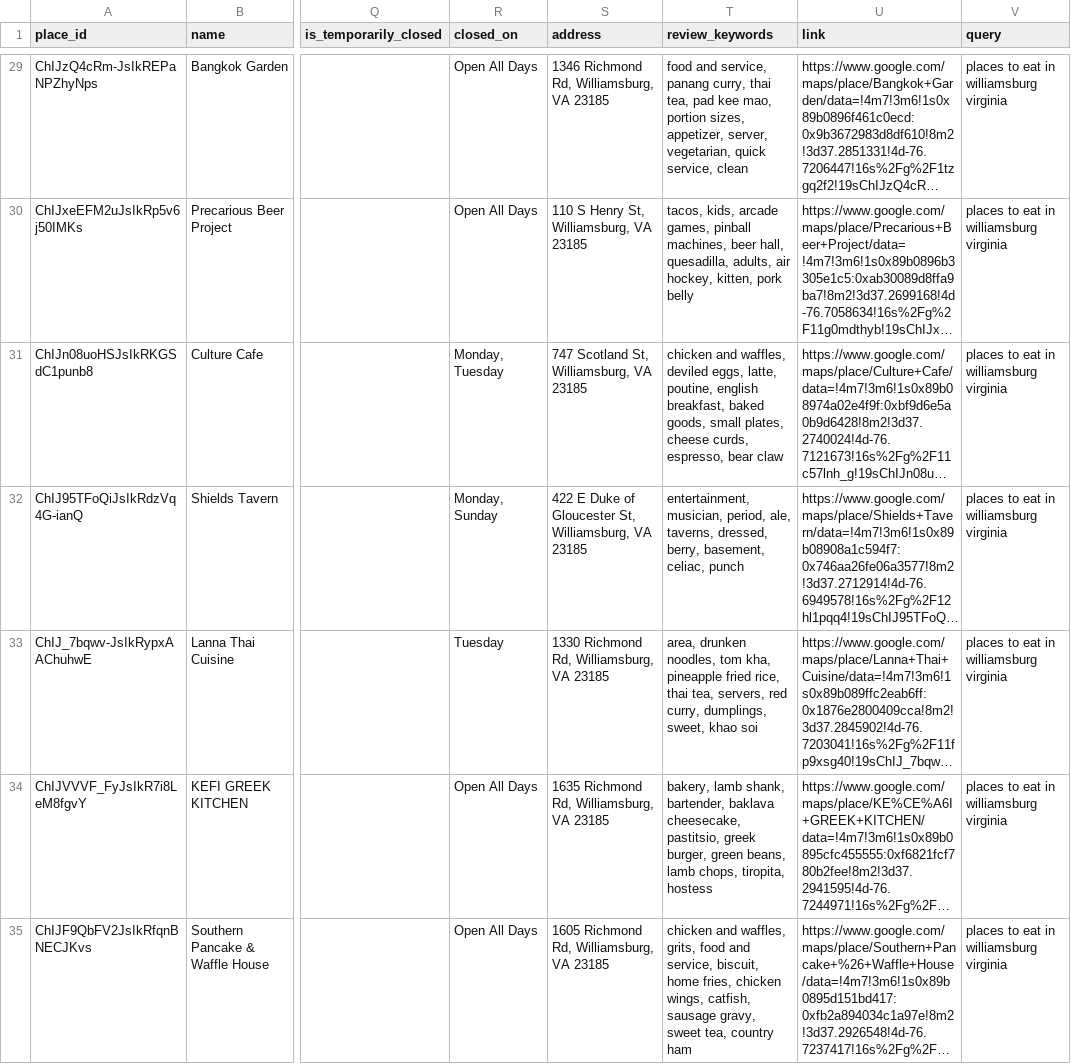
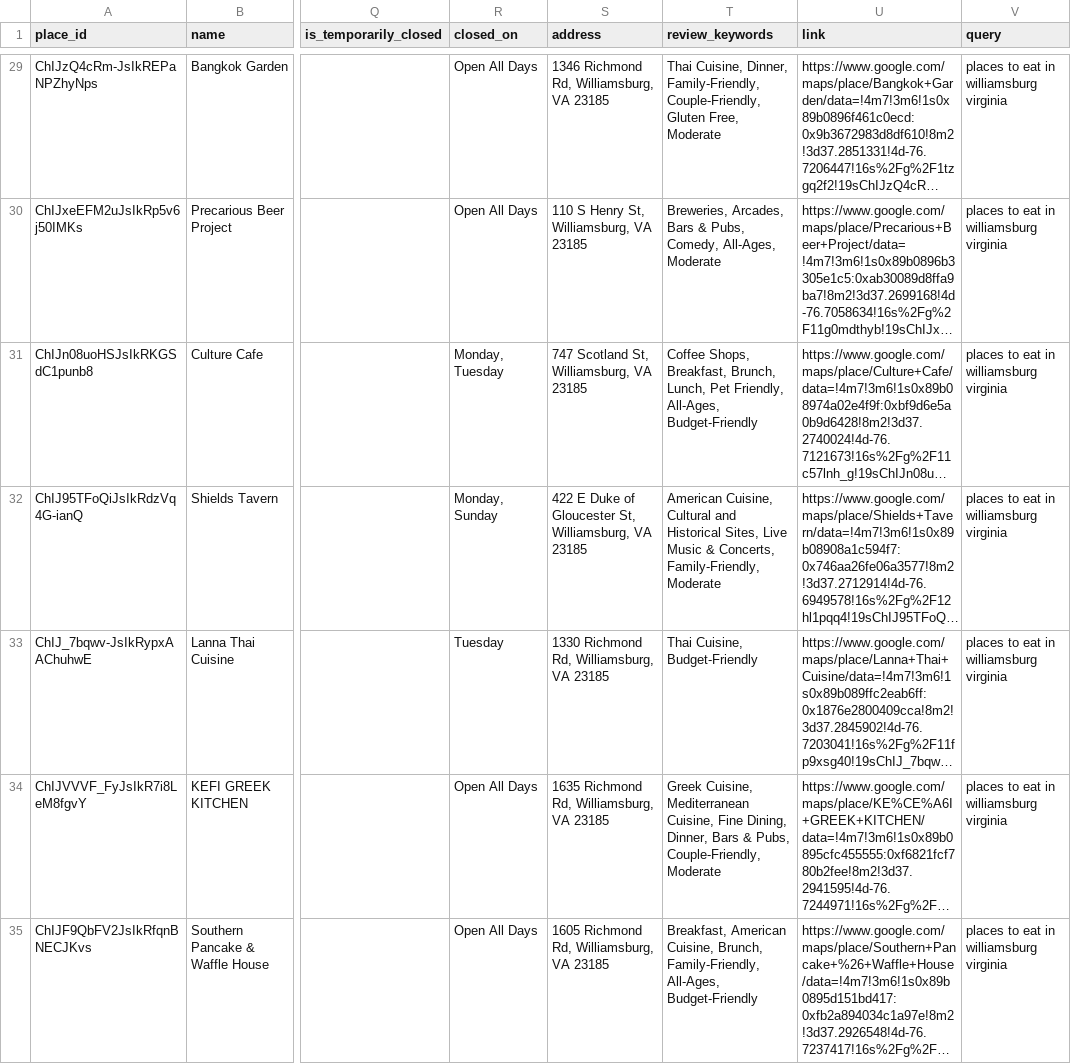
Before and after one commit to jandraarias/f25-Copper, a CSV file: resources/data/places/Williamsburg_food_overview.csv, drawn as a sheet; only a part is shown, gaps mark what is left out; long unchanged cells end in …; the diff covers the shown part only; the diff names each change by its address in the sheet, - before the commit and + after, or states it on an @@ line.

```diff
--- a/resources/data/places/Williamsburg_food_overview.csv
+++ b/resources/data/places/Williamsburg_food_overview.csv
-T29 (review_keywords): food and service, panang curry, thai tea, pad kee mao, portion sizes, appetizer, server, vegetarian, quick service, clean
+T29 (review_keywords): Thai Cuisine, Dinner, Family-Friendly, Couple-Friendly, Gluten Free, Moderate
-T30 (review_keywords): tacos, kids, arcade games, pinball machines, beer hall, quesadilla, adults, air hockey, kitten, pork belly
+T30 (review_keywords): Breweries, Arcades, Bars & Pubs, Comedy, All-Ages, Moderate
-T31 (review_keywords): chicken and waffles, deviled eggs, latte, poutine, english breakfast, baked goods, small plates, cheese curds, espresso, bear claw
+T31 (review_keywords): Coffee Shops, Breakfast, Brunch, Lunch, Pet Friendly, All-Ages, Budget-Friendly
-T32 (review_keywords): entertainment, musician, period, ale, taverns, dressed, berry, basement, celiac, punch
+T32 (review_keywords): American Cuisine, Cultural and Historical Sites, Live Music & Concerts, Family-Friendly, Moderate
-T33 (review_keywords): area, drunken noodles, tom kha, pineapple fried rice, thai tea, servers, red curry, dumplings, sweet, khao soi
+T33 (review_keywords): Thai Cuisine, Budget-Friendly
-T34 (review_keywords): bakery, lamb shank, bartender, baklava cheesecake, pastitsio, greek burger, green beans, lamb chops, tiropita, hostess
+T34 (review_keywords): Greek Cuisine, Mediterranean Cuisine, Fine Dining, Dinner, Bars & Pubs, Couple-Friendly, Moderate
-T35 (review_keywords): chicken and waffles, grits, food and service, biscuit, home fries, chicken wings, catfish, sausage gravy, sweet tea, country ham
+T35 (review_keywords): Breakfast, American Cuisine, Brunch, Family-Friendly, All-Ages, Budget-Friendly
```
Also changed, not shown: 103 edited cells elsewhere in this file, resources/data/places/Williamsburg_attractions_overview.csv.
